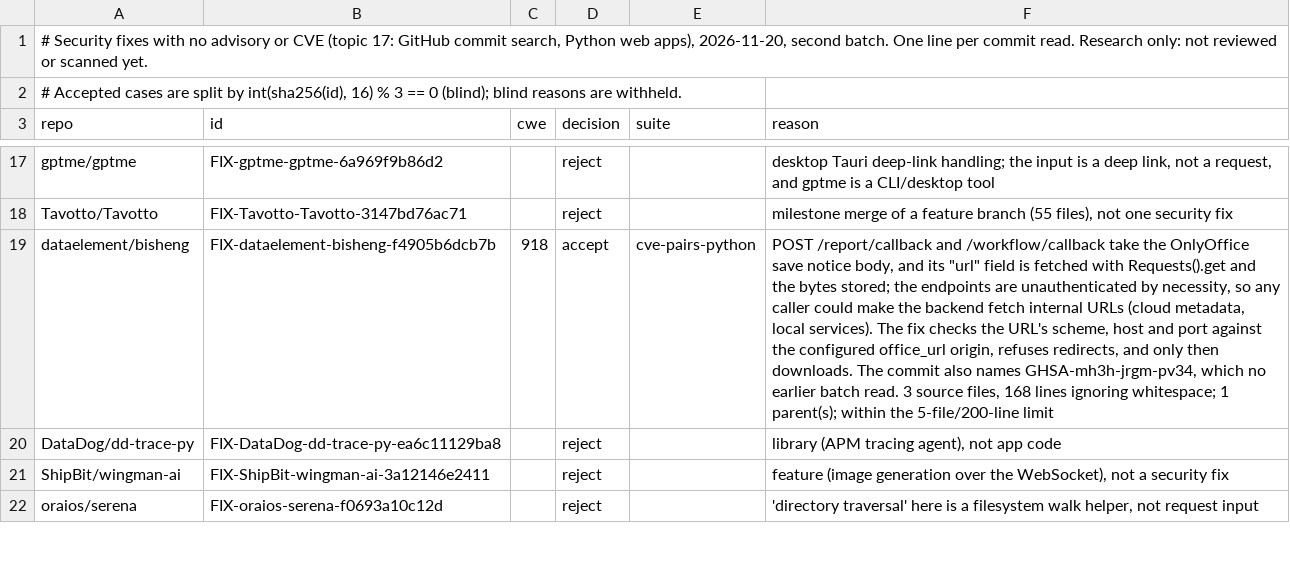
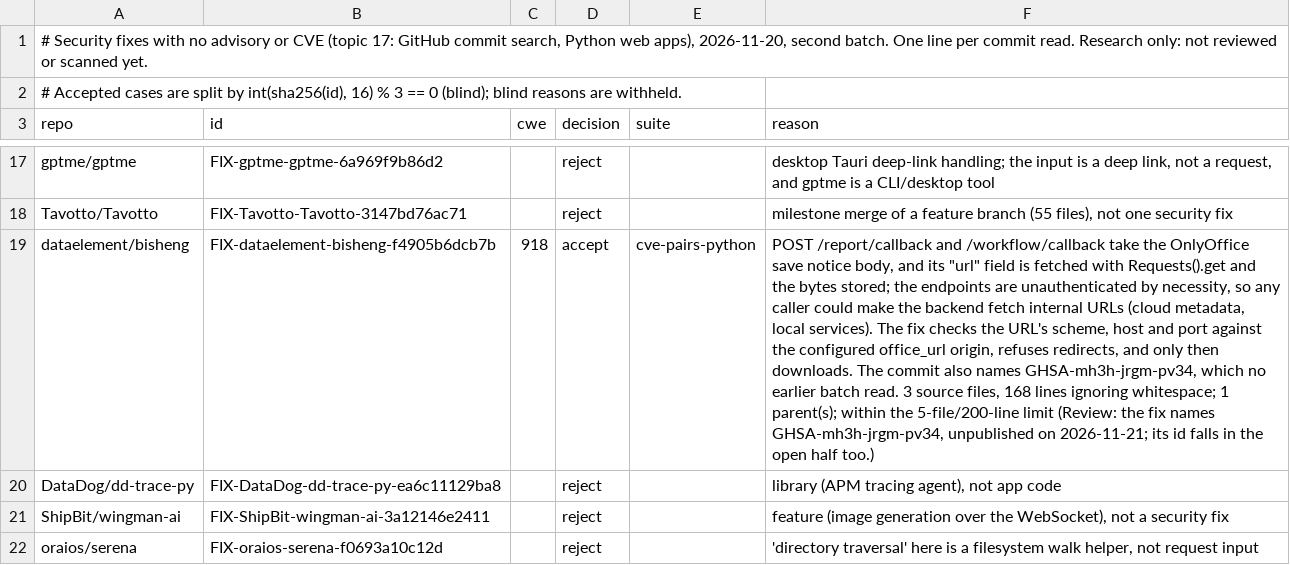
Before and after one commit to shwan-ps5/codewatch, a TSV file: benchmarks/cve-candidates-2026-11-20-silent-2.tsv, drawn as a sheet; only a part is shown, gaps mark what is left out; the diff names each change by its address in the sheet, - before the commit and + after, or states it on an @@ line.

```diff
--- a/benchmarks/cve-candidates-2026-11-20-silent-2.tsv
+++ b/benchmarks/cve-candidates-2026-11-20-silent-2.tsv
-F19 (reason): …5-file/200-line limit
+F19 (reason): …5-file/200-line limit (Review: the fix names GHSA-mh3h-jrgm-pv34, unpublished on 2026-11-21; its id falls in the open half too.)
```
Also changed, not shown: benchmarks/cve-candidates-2026-11-20-silent-3.tsv, benchmarks/cve-candidates-2026-11-20-silent-4.tsv, 16 other files.
